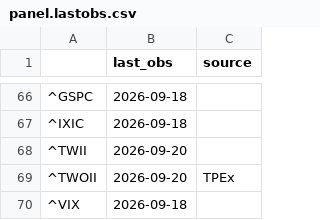
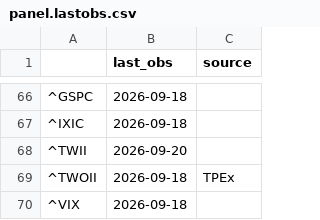
Before and after one commit to juechang0328-rgb/Business-Cycle-monitor, a CSV file: data/panel.lastobs.csv, drawn as a sheet; only a part is shown, gaps mark what is left out; the diff names each change by its address in the sheet, - before the commit and + after, or states it on an @@ line.

```diff
--- a/data/panel.lastobs.csv
+++ b/data/panel.lastobs.csv
-B69 (last_obs): 2026-09-20
+B69 (last_obs): 2026-09-18
```
Also changed, not shown: 4 other files.
